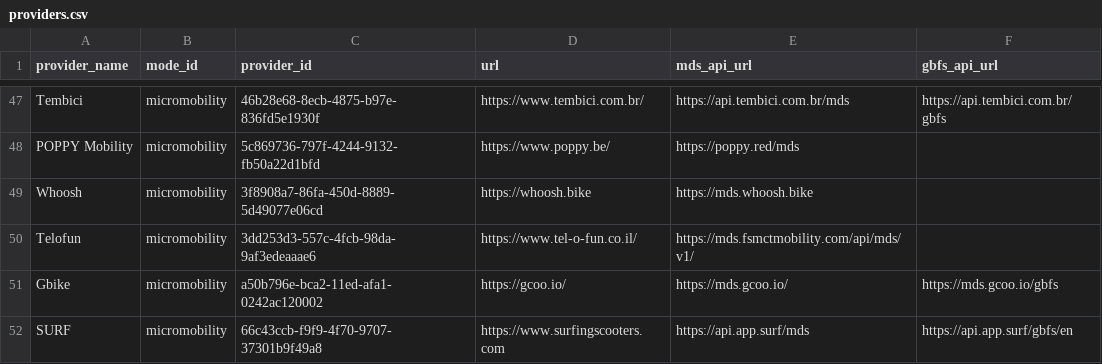
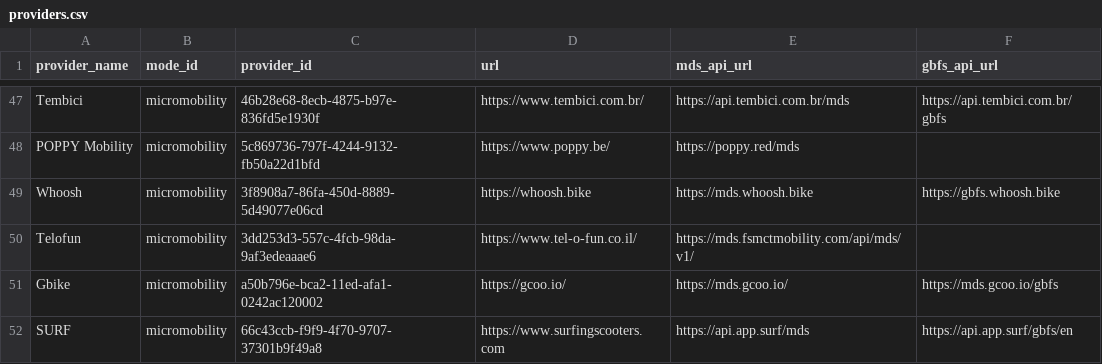
Before and after one commit to leandroada/data-specification, a CSV file: providers.csv, drawn as a sheet; only a part is shown, gaps mark what is left out.

Commit message:
Add GBFS endpoint for Whoosh

```diff
--- a/providers.csv
+++ b/providers.csv
@@ -48,3 +48,3 @@ Tembici,micromobility,46b28e68-8ecb-4875-b97e-836fd5e1930f,https://www.tembici.c
 POPPY Mobility,micromobility,5c869736-797f-4244-9132-fb50a22d1bfd,https://www.poppy.be/,https://poppy.red/mds,
-Whoosh,micromobility,3f8908a7-86fa-450d-8889-5d49077e06cd,https://whoosh.bike,https://mds.whoosh.bike,
+Whoosh,micromobility,3f8908a7-86fa-450d-8889-5d49077e06cd,https://whoosh.bike,https://mds.whoosh.bike,https://gbfs.whoosh.bike,
 Telofun,micromobility,3dd253d3-557c-4fcb-98da-9af3edeaaae6,https://www.tel-o-fun.co.il/,https://mds.fsmctmobility.com/api/mds/v1/,
```
